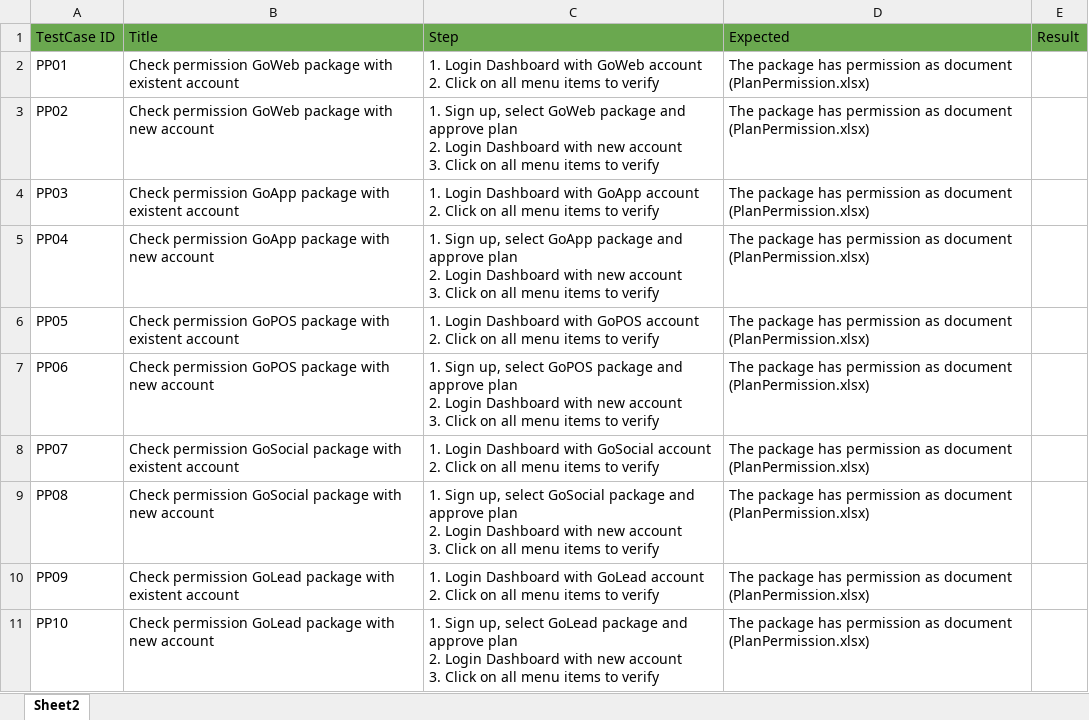
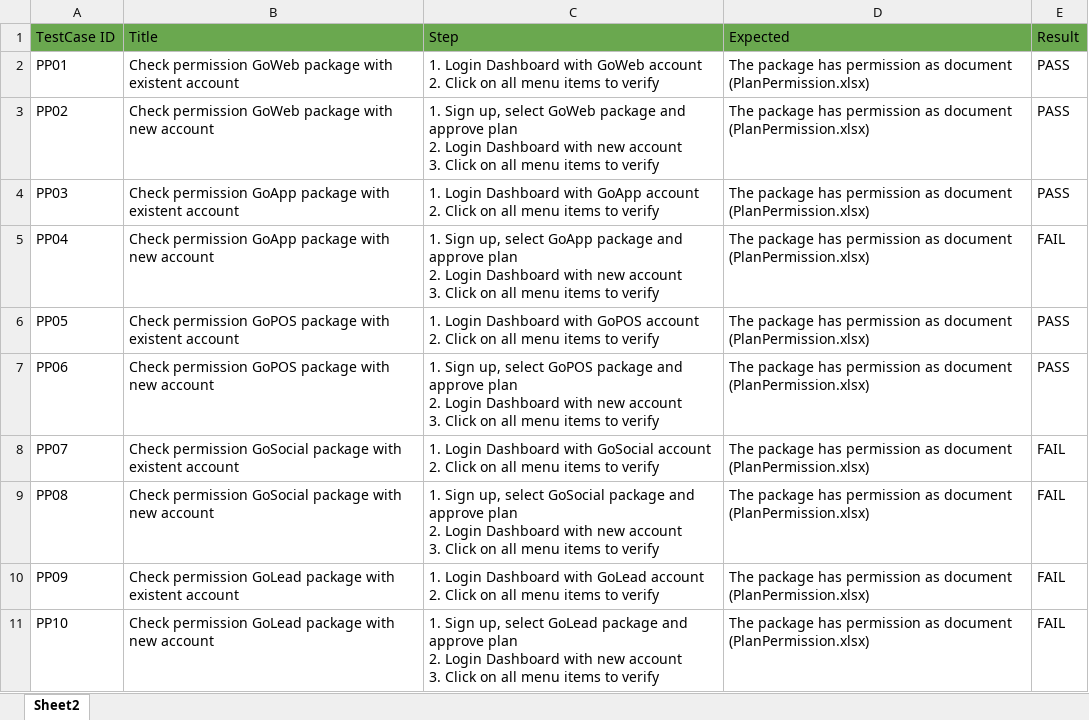
Before and after one commit to VTTV17/vigod, an Excel workbook: src/main/resources/excels/PlanPermissionTcs.xlsx, sheet Sheet2, drawn as a sheet; values as stored, in another font and other column widths than the file's, no borders; the diff names each change by its address in the sheet, - before the commit and + after, or states it on an @@ line.

```diff
--- a/src/main/resources/excels/PlanPermissionTcs.xlsx (sheet Sheet2)
+++ b/src/main/resources/excels/PlanPermissionTcs.xlsx (sheet Sheet2)
-E2:E4: (empty)
+E2:E4: PASS
-E5: (empty)
+E5: FAIL
-E6:E7: (empty)
+E6:E7: PASS
-E8:E11: (empty)
+E8:E11: FAIL
```
Also changed, not shown: src/main/resources/excels/BuyLinkTCs.xlsx, src/main/resources/excels/CreateService.xlsx, 17 other files.
